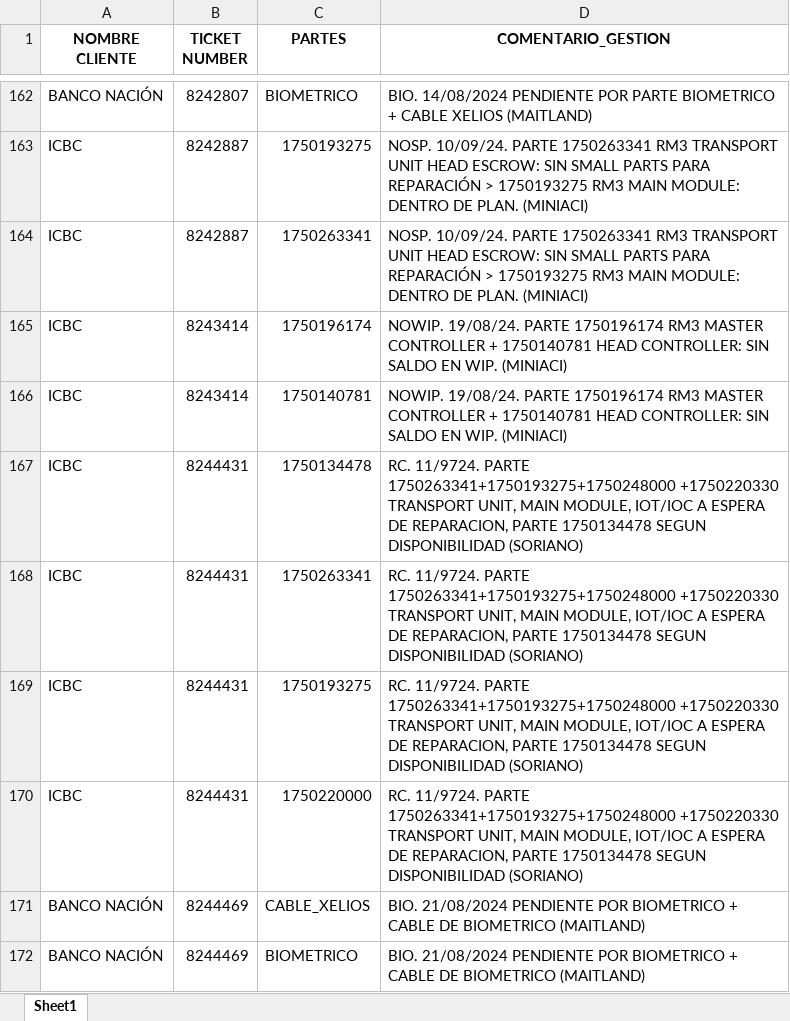
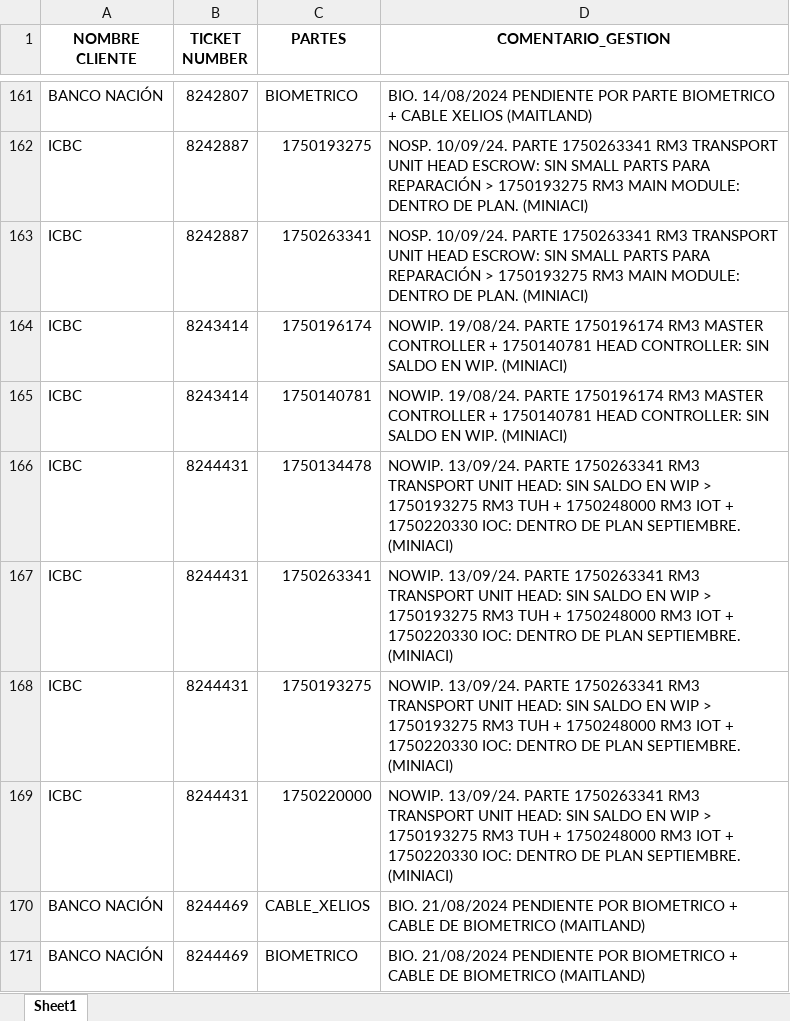
Before and after one commit to lucasrdrz/testdn, an Excel workbook: intento70-30.xlsx, sheet Sheet1, drawn as a sheet; only a part is shown, gaps mark what is left out; values as stored, in another font and other column widths than the file's, no borders; addresses are those after the commit; the diff covers the shown part only; the diff names each change by its address in the sheet, - before the commit and + after, or states it on an @@ line.

```diff
--- a/intento70-30.xlsx (sheet Sheet1)
+++ b/intento70-30.xlsx (sheet Sheet1)
-D166:D169 (COMENTARIO_GESTION): RC. 11/9724. PARTE 1750263341+1750193275+1750248000 +1750220330 TRANSPORT UNIT, MAIN MODULE, IOT/IOC A ESPERA DE REPARACION, PARTE 1750134478 SEGUN DISPONIBILIDAD (SORIANO)
+D166:D169 (COMENTARIO_GESTION): NOWIP. 13/09/24. PARTE 1750263341 RM3 TRANSPORT UNIT HEAD: SIN SALDO EN WIP > 1750193275 RM3 TUH + 1750248000 RM3 IOT + 1750220330 IOC: DENTRO DE PLAN SEPTIEMBRE. (MINIACI)
```
Also changed, not shown: 23 added rows, 36 removed rows and 28 edited cells elsewhere in this sheet, TicktesPendientes.xlsx, 1 other file.
